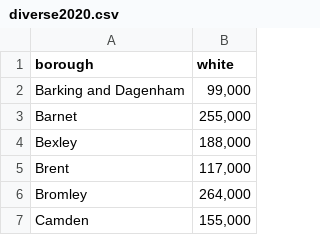
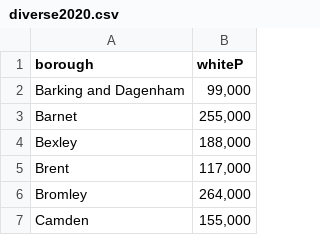
Before and after one commit to Didz12/datavis, a CSV file: diverse2020.csv, drawn as a sheet; only a part is shown.

Commit message:
Update diverse2020.csv

```diff
--- a/diverse2020.csv
+++ b/diverse2020.csv
@@ -1,2 +1,2 @@
-borough,white
+borough,whiteP
 Barking and Dagenham,"99,000"
```
